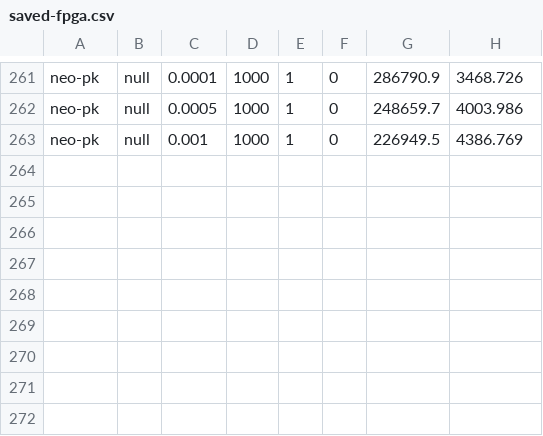
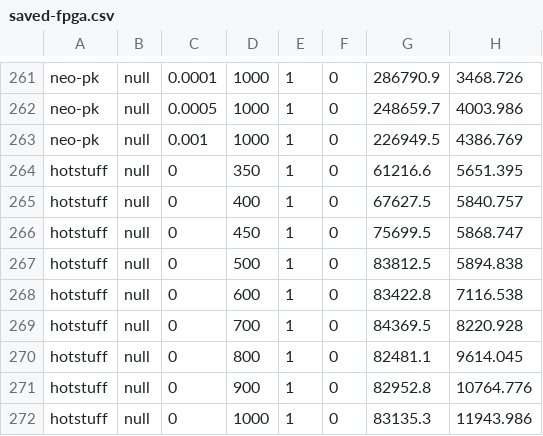
Before and after one commit to nus-sys/neobft-artifact, a CSV file: sample-data/saved-fpga.csv, drawn as a sheet; only a part is shown, gaps mark what is left out; the diff names each change by its address in the sheet, - before the commit and + after, or states it on an @@ line.

```diff
--- a/sample-data/saved-fpga.csv
+++ b/sample-data/saved-fpga.csv
+row 264: hotstuff | null | 0 | 350 | 1 | 0 | 61216.6 | 5651.395
+row 265: hotstuff | null | 0 | 400 | 1 | 0 | 67627.5 | 5840.757
+row 266: hotstuff | null | 0 | 450 | 1 | 0 | 75699.5 | 5868.747
+row 267: hotstuff | null | 0 | 500 | 1 | 0 | 83812.5 | 5894.838
+row 268: hotstuff | null | 0 | 600 | 1 | 0 | 83422.8 | 7116.538
+row 269: hotstuff | null | 0 | 700 | 1 | 0 | 84369.5 | 8220.928
+row 270: hotstuff | null | 0 | 800 | 1 | 0 | 82481.1 | 9614.045
+row 271: hotstuff | null | 0 | 900 | 1 | 0 | 82952.8 | 10764.776
+row 272: hotstuff | null | 0 | 1000 | 1 | 0 | 83135.3 | 11943.986
```
Also changed, not shown: 1 other file.
